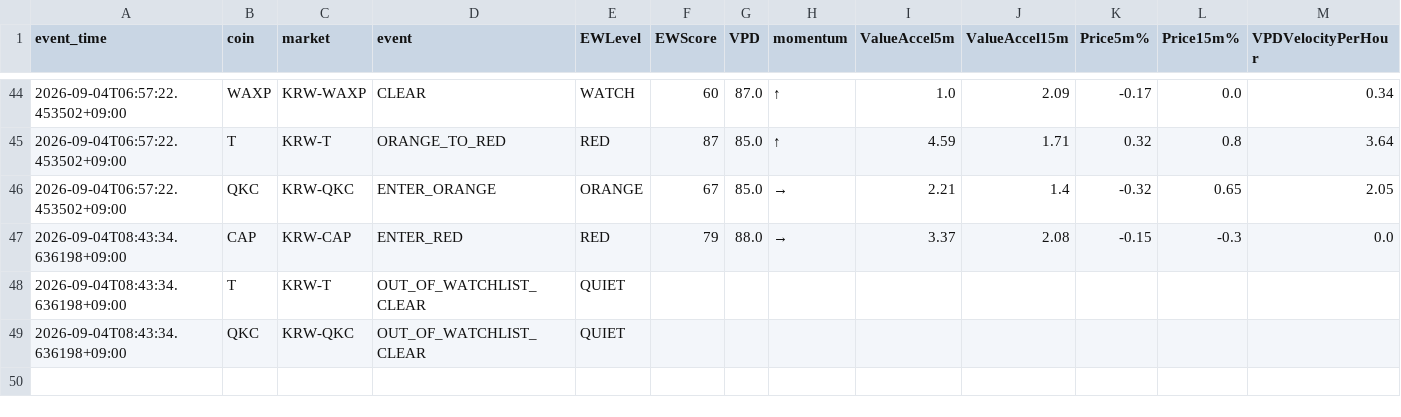
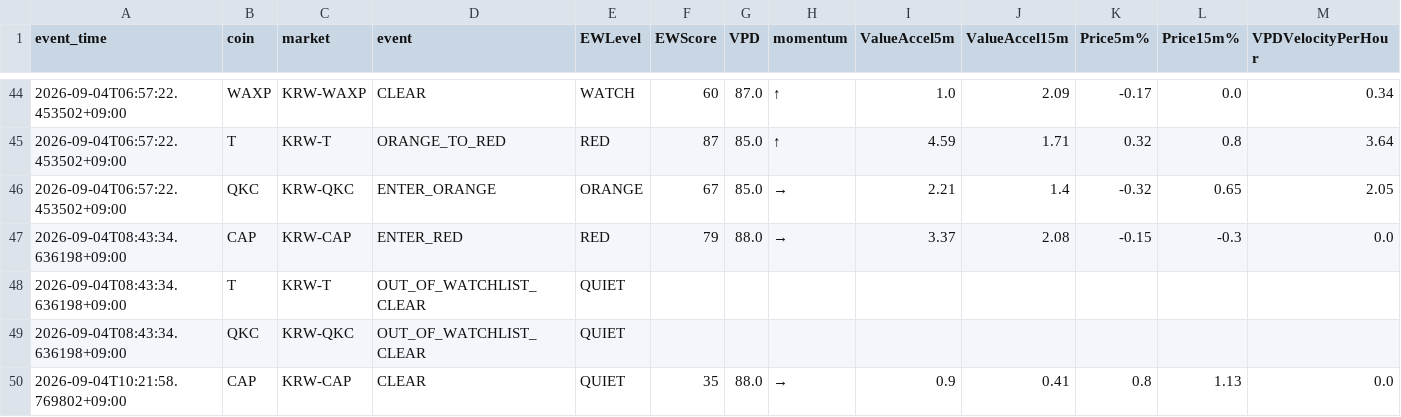
Before and after one commit to Henryrotaewon/VPD-Investment, a CSV file: data/early_warning_history.csv, drawn as a sheet; only a part is shown, gaps mark what is left out.

```diff
--- a/data/early_warning_history.csv
+++ b/data/early_warning_history.csv
@@ -49 +49,2 @@ event_time,coin,market,event,EWLevel,EWScore,VPD,momentum,ValueAccel5m,ValueAcce
 2026-09-04T08:43:34.636198+09:00,QKC,KRW-QKC,OUT_OF_WATCHLIST_CLEAR,QUIET,,,,,,,,
+2026-09-04T10:21:58.769802+09:00,CAP,KRW-CAP,CLEAR,QUIET,35,88.0,→,0.9,0.41,0.8,1.13,0.0
```
